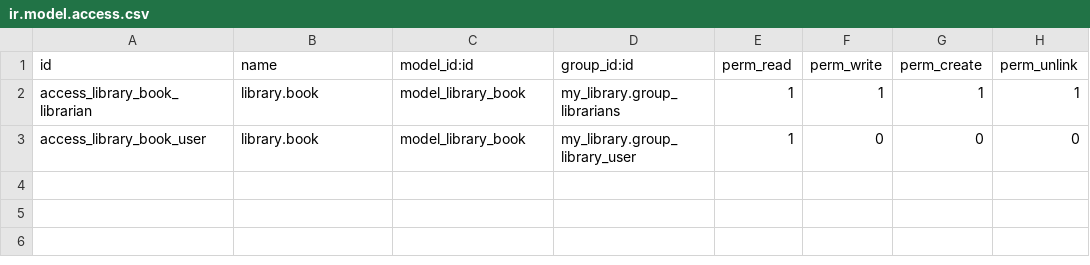
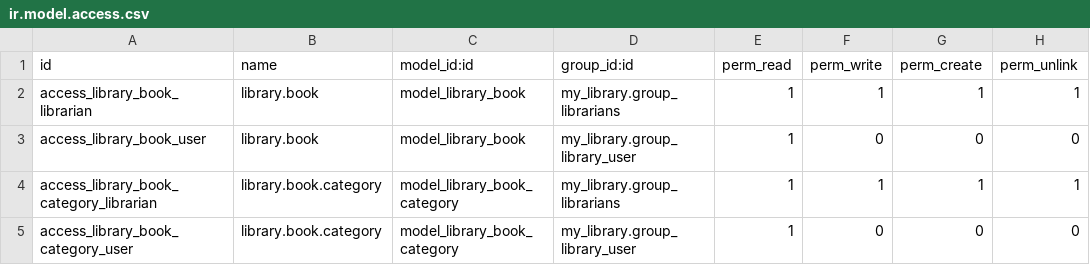
Before and after one commit to chikechiagbaizu/my_library, a CSV file: security/ir.model.access.csv, drawn as a sheet; the diff names each change by its address in the sheet, - before the commit and + after, or states it on an @@ line.

```diff
--- a/security/ir.model.access.csv
+++ b/security/ir.model.access.csv
+row 4: access_library_book_category_librarian | library.book.category | model_library_book_category | my_library.group_librarians | 1 | 1 | 1 | 1
+row 5: access_library_book_category_user | library.book.category | model_library_book_category | my_library.group_library_user | 1 | 0 | 0 | 0
```
Also changed, not shown: 11 other files.
